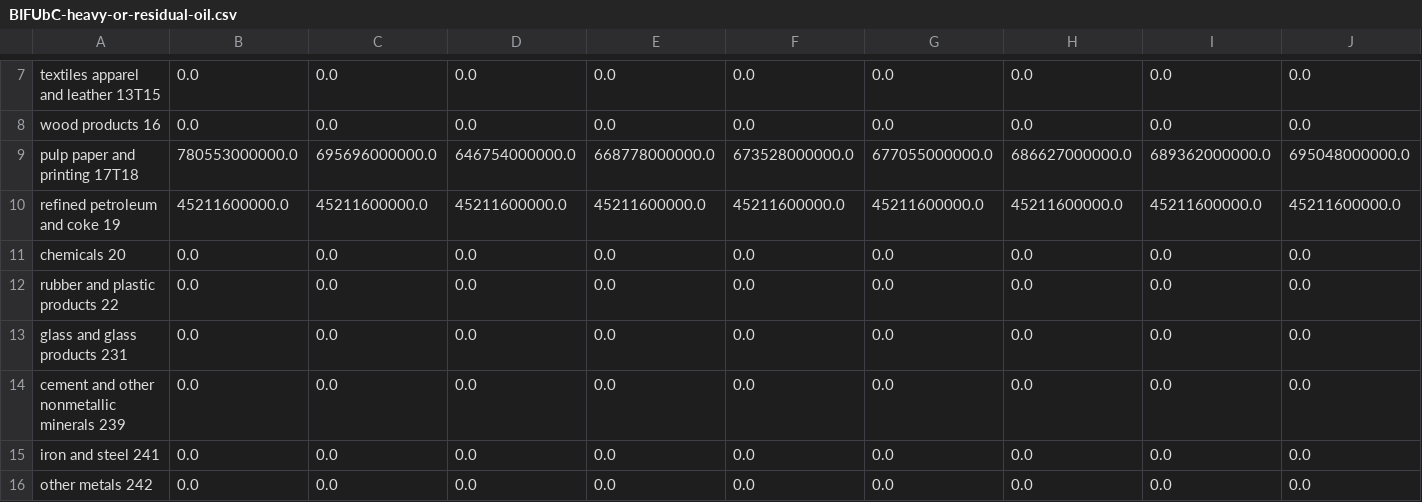
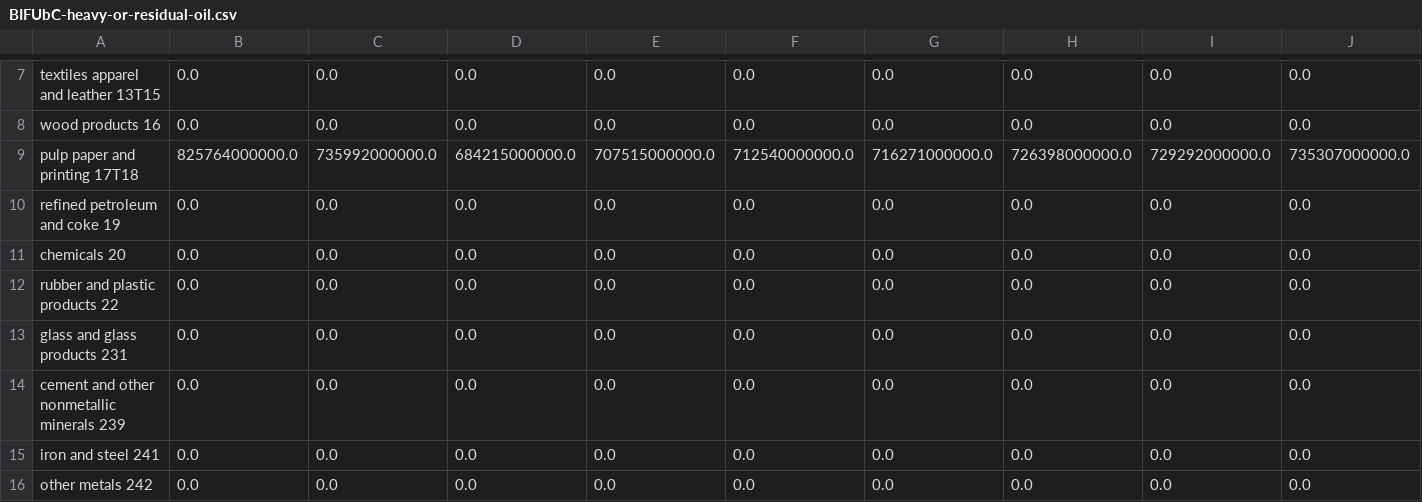
Before and after one commit to EnergyInnovation/eps-maine, a CSV file: InputData/indst/BIFUbC/BIFUbC-heavy-or-residual-oil.csv, drawn as a sheet; only a part is shown, gaps mark what is left out; removed rows and columns are numbered as before the commit, all else as after; rows hold the shown columns only; the diff names each change by its address in the sheet, - before the commit and + after, or states it on an @@ line.

```diff
--- a/InputData/indst/BIFUbC/BIFUbC-heavy-or-residual-oil.csv
+++ b/InputData/indst/BIFUbC/BIFUbC-heavy-or-residual-oil.csv
-row 9: pulp paper and printing 17T18 | 780553000000.0 | 695696000000.0 | 646754000000.0 | 668778000000.0 | 673528000000.0 | 677055000000.0 | 686627000000.0 | 689362000000.0 | 695048000000.0
-row 10: refined petroleum and coke 19 | 45211600000.0 | 45211600000.0 | 45211600000.0 | 45211600000.0 | 45211600000.0 | 45211600000.0 | 45211600000.0 | 45211600000.0 | 45211600000.0
+row 9: pulp paper and printing 17T18 | 825764000000.0 | 735992000000.0 | 684215000000.0 | 707515000000.0 | 712540000000.0 | 716271000000.0 | 726398000000.0 | 729292000000.0 | 735307000000.0
+row 10: refined petroleum and coke 19 | 0.0 | 0.0 | 0.0 | 0.0 | 0.0 | 0.0 | 0.0 | 0.0 | 0.0
```
Also changed, not shown: InputData/indst/BIFUbC/BIFUbC-biomass.csv, InputData/indst/BIFUbC/BIFUbC-electricity.csv, 8 other files.
